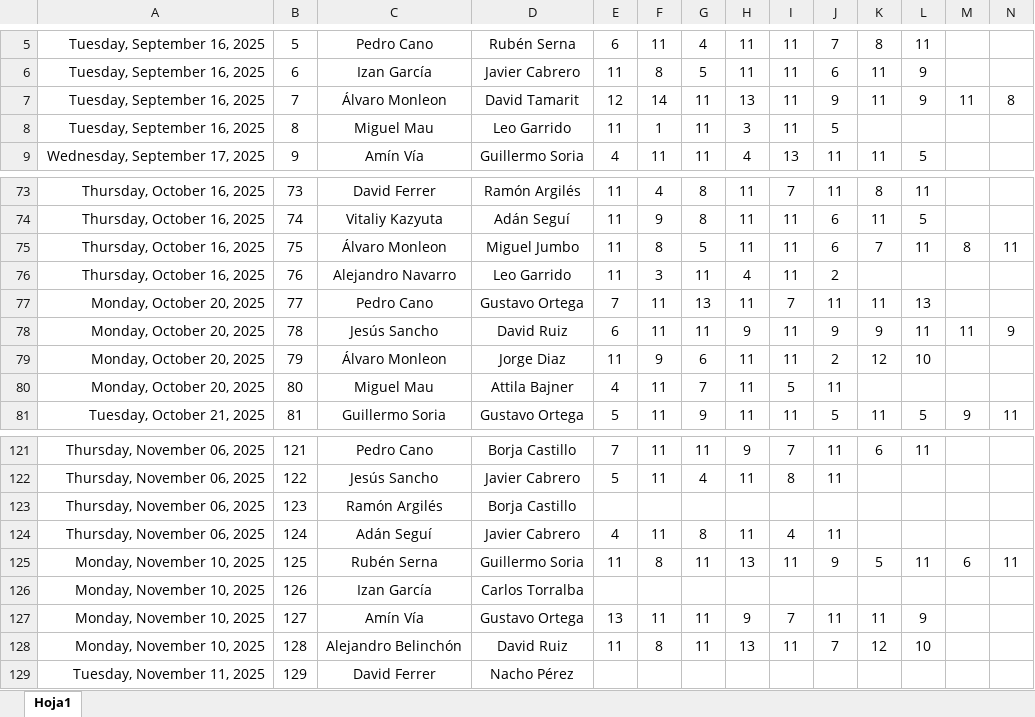
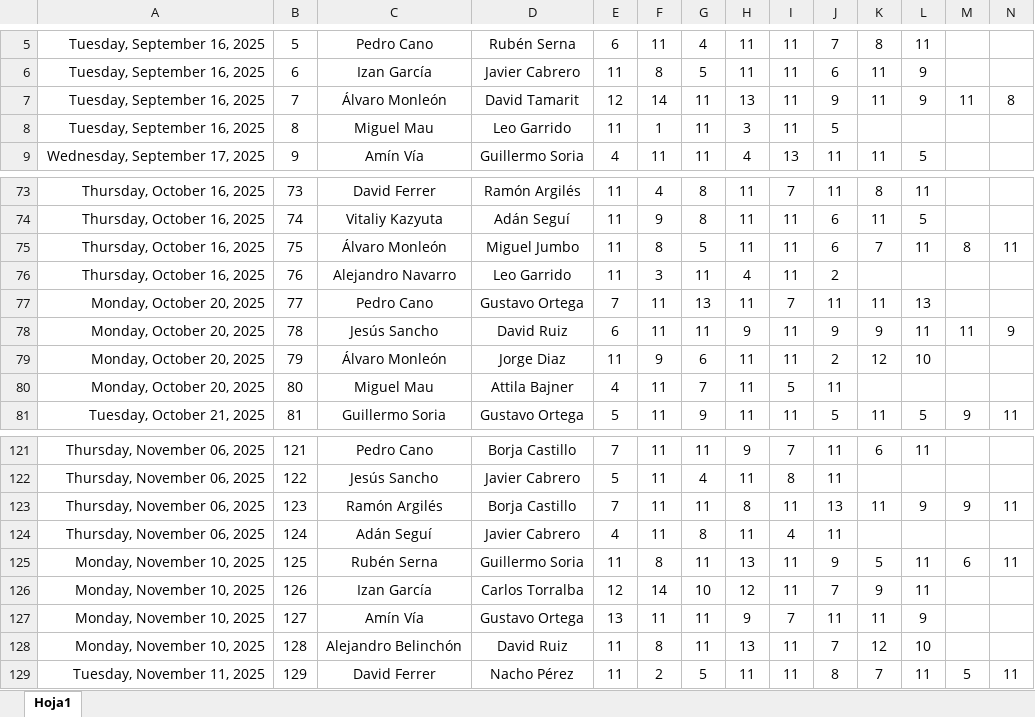
Before and after one commit to Ruseral84/pp_consulta, an Excel workbook: RESULTADOS T5.xlsx, sheet Hoja1, drawn as a sheet; only a part is shown, gaps mark what is left out; values as stored, in another font and other column widths than the file's, no borders; conditional formats not drawn; the diff covers the shown part only; the diff names each change by its address in the sheet, - before the commit and + after, or states it on an @@ line.

Commit message:
SUBIDA RESULTADOS

```diff
--- a/RESULTADOS T5.xlsx (sheet Hoja1)
+++ b/RESULTADOS T5.xlsx (sheet Hoja1)
-C7: Álvaro Monleon
+C7: Álvaro Monleón
-C75: Álvaro Monleon
+C75: Álvaro Monleón
-C79: Álvaro Monleon
+C79: Álvaro Monleón
-E123: (empty)
+E123: 7
-F123: (empty)
+F123: 11
-G123: (empty)
+G123: 11
-H123: (empty)
+H123: 8
-I123: (empty)
+I123: 11
-J123: (empty)
+J123: 13
-K123: (empty)
+K123: 11
-L123: (empty)
+L123: 9
-M123: (empty)
+M123: 9
-N123: (empty)
+N123: 11
-E126: (empty)
+E126: 12
-F126: (empty)
+F126: 14
-G126: (empty)
+G126: 10
-H126: (empty)
+H126: 12
-I126: (empty)
+I126: 11
-J126: (empty)
+J126: 7
-K126: (empty)
+K126: 9
-L126: (empty)
+L126: 11
-E129: (empty)
+E129: 11
-F129: (empty)
+F129: 2
-G129: (empty)
+G129: 5
-H129: (empty)
+H129: 11
-I129: (empty)
+I129: 11
-J129: (empty)
+J129: 8
-K129: (empty)
+K129: 7
-L129: (empty)
+L129: 11
-M129: (empty)
+M129: 5
-N129: (empty)
+N129: 11
```
Also changed, not shown: 33 edited cells elsewhere in this sheet.
